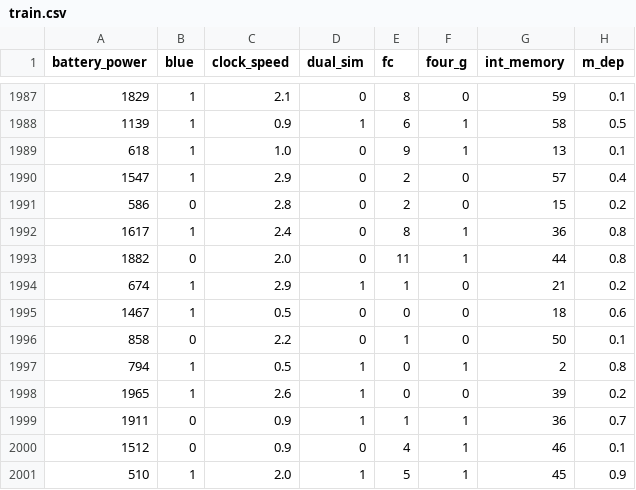
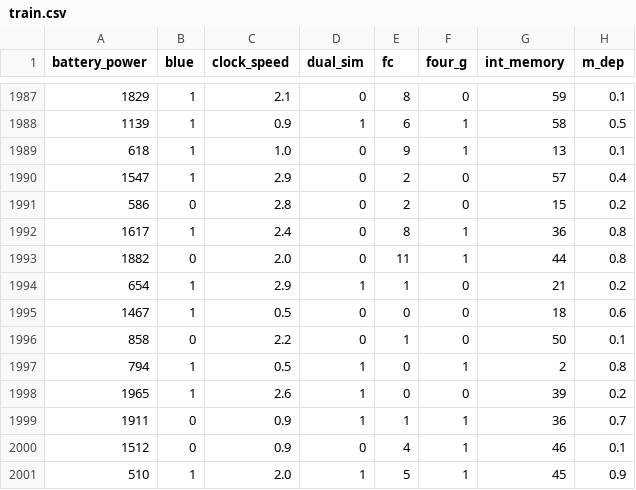
Before and after one commit to Mlutfi12/Auto-Train-ML-Model, a CSV file: train.csv, drawn as a sheet; only a part is shown, gaps mark what is left out; the diff names each change by its address in the sheet, - before the commit and + after, or states it on an @@ line.

Commit message:
Update train.csv

```diff
--- a/train.csv
+++ b/train.csv
-A1994 (battery_power): 674
+A1994 (battery_power): 654
```
